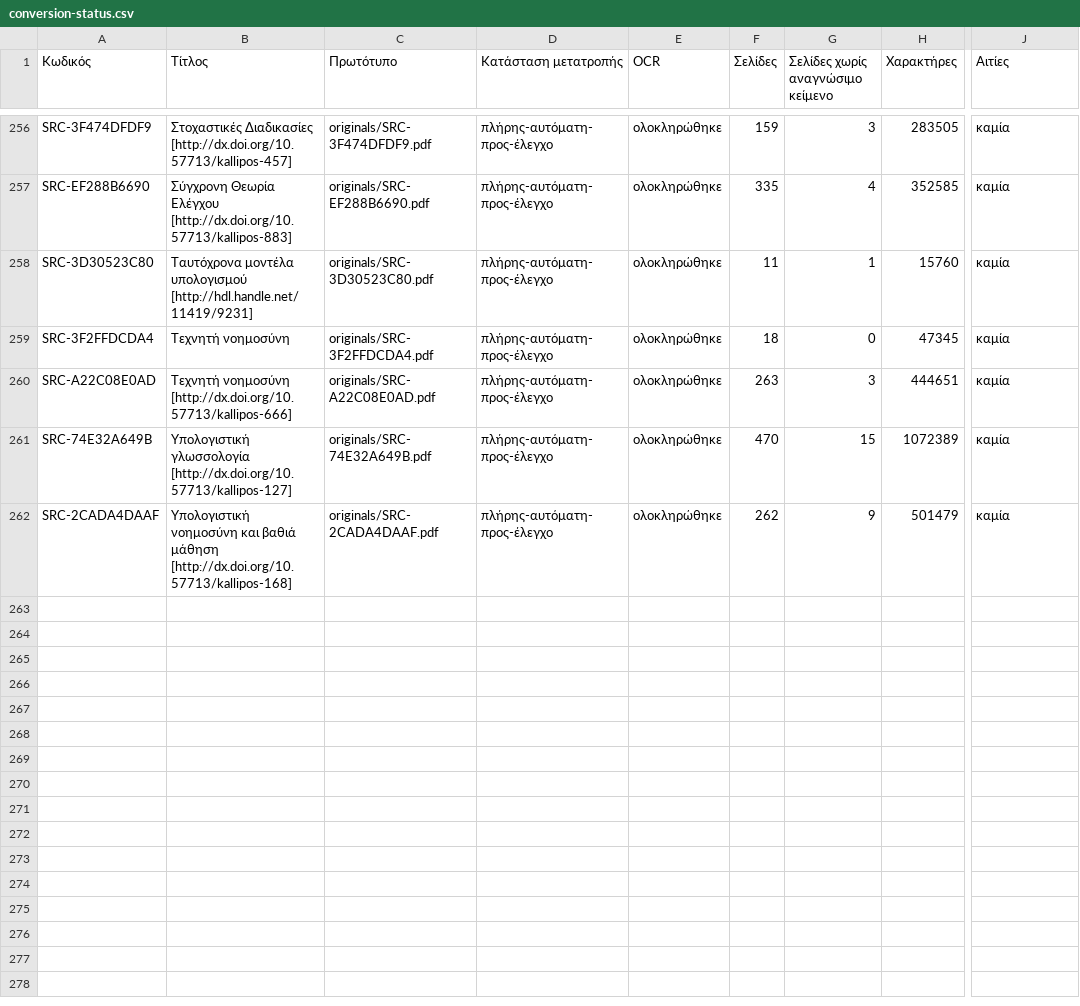
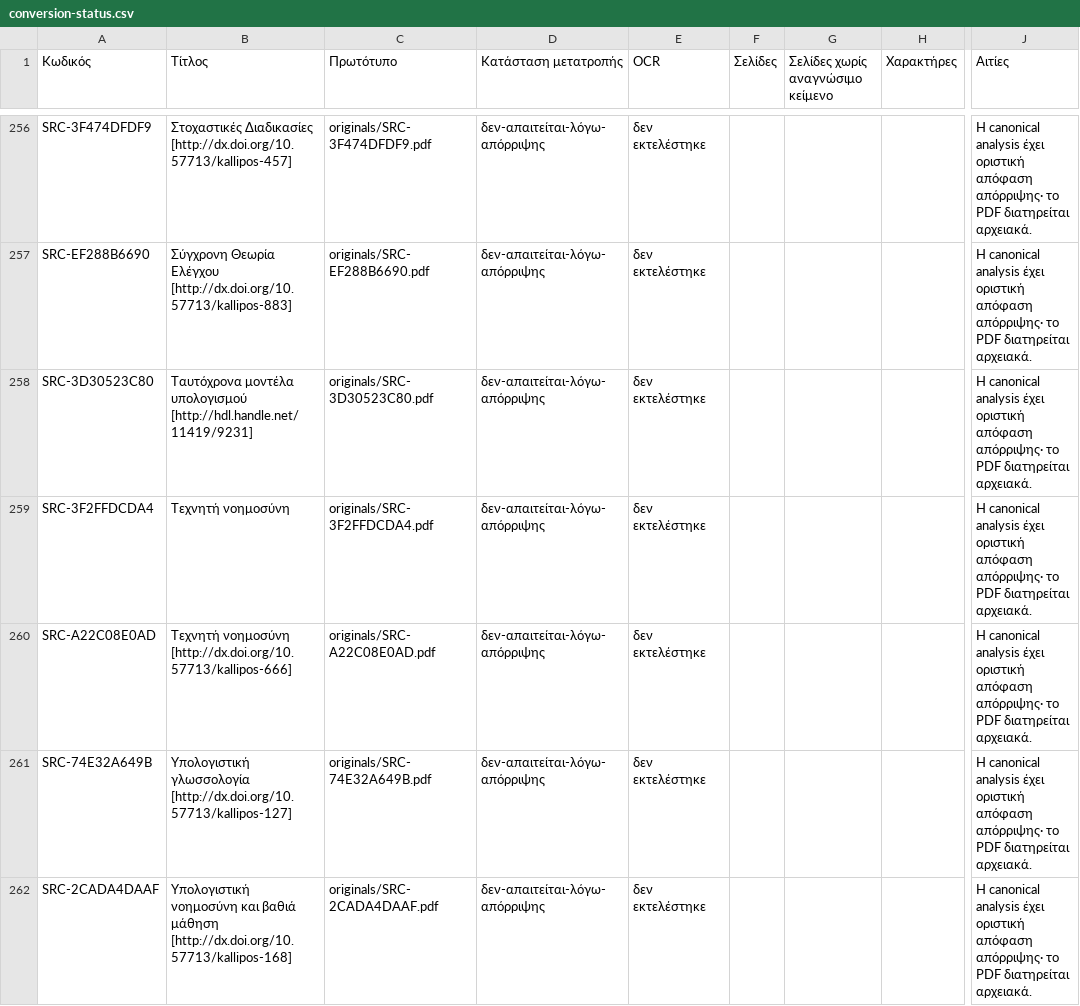
Before and after one commit to MariosGiannakaras/ThesisBibliography, a CSV file: catalog/conversion-status.csv, drawn as a sheet; only a part is shown, gaps mark what is left out; the diff covers the shown part only; the diff names each change by its address in the sheet, - before the commit and + after, or states it on an @@ line.

```diff
--- a/catalog/conversion-status.csv
+++ b/catalog/conversion-status.csv
-D256:D262 (Κατάσταση μετατροπής): πλήρης-αυτόματη-προς-έλεγχο
+D256:D262 (Κατάσταση μετατροπής): δεν-απαιτείται-λόγω-απόρριψης
-E256:E262 (OCR): ολοκληρώθηκε
+E256:E262 (OCR): δεν εκτελέστηκε
-F256 (Σελίδες): 159
+F256 (Σελίδες): (empty)
-G256 (Σελίδες χωρίς αναγνώσιμο κείμενο): 3
+G256 (Σελίδες χωρίς αναγνώσιμο κείμενο): (empty)
-H256 (Χαρακτήρες): 283505
+H256 (Χαρακτήρες): (empty)
-J256:J262 (Αιτίες): καμία
+J256:J262 (Αιτίες): Η canonical analysis έχει οριστική απόφαση απόρριψης· το PDF διατηρείται αρχειακά.
-F257 (Σελίδες): 335
+F257 (Σελίδες): (empty)
-G257 (Σελίδες χωρίς αναγνώσιμο κείμενο): 4
+G257 (Σελίδες χωρίς αναγνώσιμο κείμενο): (empty)
-H257 (Χαρακτήρες): 352585
+H257 (Χαρακτήρες): (empty)
-F258 (Σελίδες): 11
+F258 (Σελίδες): (empty)
-G258 (Σελίδες χωρίς αναγνώσιμο κείμενο): 1
+G258 (Σελίδες χωρίς αναγνώσιμο κείμενο): (empty)
-H258 (Χαρακτήρες): 15760
+H258 (Χαρακτήρες): (empty)
-F259 (Σελίδες): 18
+F259 (Σελίδες): (empty)
-G259 (Σελίδες χωρίς αναγνώσιμο κείμενο): 0
+G259 (Σελίδες χωρίς αναγνώσιμο κείμενο): (empty)
-H259 (Χαρακτήρες): 47345
+H259 (Χαρακτήρες): (empty)
-F260 (Σελίδες): 263
+F260 (Σελίδες): (empty)
-G260 (Σελίδες χωρίς αναγνώσιμο κείμενο): 3
+G260 (Σελίδες χωρίς αναγνώσιμο κείμενο): (empty)
-H260 (Χαρακτήρες): 444651
+H260 (Χαρακτήρες): (empty)
-F261 (Σελίδες): 470
+F261 (Σελίδες): (empty)
-G261 (Σελίδες χωρίς αναγνώσιμο κείμενο): 15
+G261 (Σελίδες χωρίς αναγνώσιμο κείμενο): (empty)
-H261 (Χαρακτήρες): 1072389
+H261 (Χαρακτήρες): (empty)
-F262 (Σελίδες): 262
+F262 (Σελίδες): (empty)
-G262 (Σελίδες χωρίς αναγνώσιμο κείμενο): 9
+G262 (Σελίδες χωρίς αναγνώσιμο κείμενο): (empty)
-H262 (Χαρακτήρες): 501479
+H262 (Χαρακτήρες): (empty)
```
Also changed, not shown: 49 edited cells elsewhere in this file, thesis-package/manifest.csv, 3 other files.
